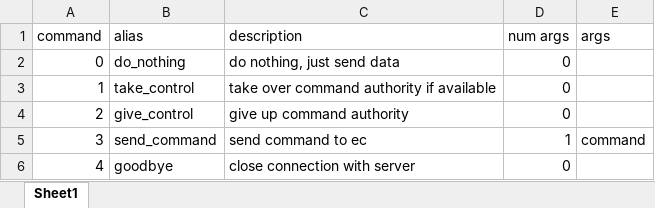
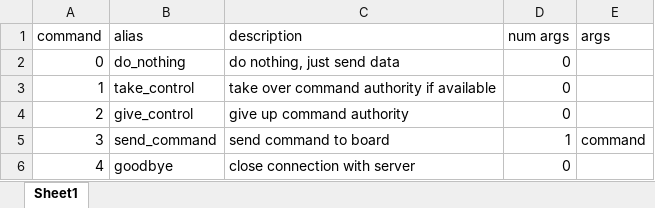
Before and after one commit to masa-umich/Ground-Support-Software, an Excel workbook: Python/server commands.xlsx, sheet Sheet1, drawn as a sheet; values as stored, in another font and other column widths than the file's, no borders; the diff names each change by its address in the sheet, - before the commit and + after, or states it on an @@ line.

```diff
--- a/Python/server commands.xlsx (sheet Sheet1)
+++ b/Python/server commands.xlsx (sheet Sheet1)
-C5 (description): send command to ec
+C5 (description): send command to board
```
Also changed, not shown: 3 other files.
